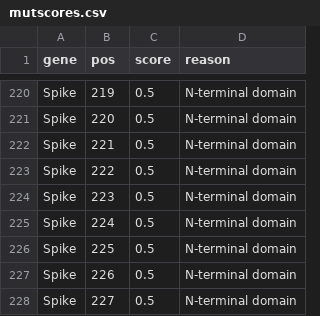
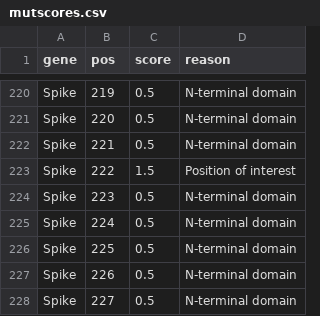
Before and after one commit to erikalmecdc/ecdc_virology, a CSV file: mutscores.csv, drawn as a sheet; only a part is shown, gaps mark what is left out.

Commit message:
Added spike position 222 as a position of interest

```diff
--- a/mutscores.csv
+++ b/mutscores.csv
@@ -222,3 +222,3 @@ Spike,220,0.5,N-terminal domain
 Spike,221,0.5,N-terminal domain
-Spike,222,0.5,N-terminal domain
+Spike,222,1.5,Position of interest
 Spike,223,0.5,N-terminal domain
```
